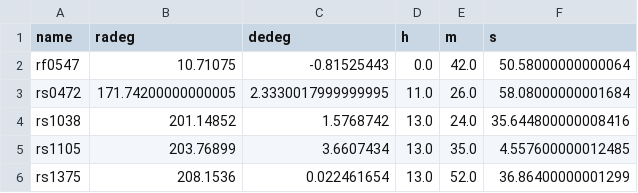
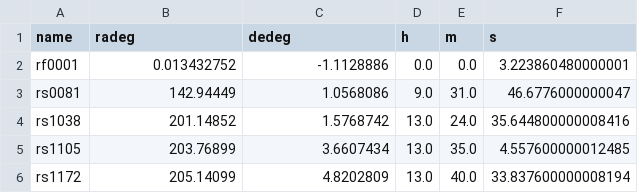
Before and after one commit to mugdhapolimera/SDSS_spectra, a CSV file: port_sfagn.csv, drawn as a sheet; removed rows and columns are numbered as before the commit, all else as after; the diff names each change by its address in the sheet, - before the commit and + after, or states it on an @@ line.

```diff
--- a/port_sfagn.csv
+++ b/port_sfagn.csv
-row 2: rf0547 | 10.71075 | -0.81525443 | 0.0 | 42.0 | 50.58000000000064
-row 3: rs0472 | 171.74200000000005 | 2.3330017999999995 | 11.0 | 26.0 | 58.08000000001684
+row 2: rf0001 | 0.013432752 | -1.1128886 | 0.0 | 0.0 | 3.223860480000001
+row 3: rs0081 | 142.94449 | 1.0568086 | 9.0 | 31.0 | 46.6776000000047
-row 6: rs1375 | 208.1536 | 0.022461654 | 13.0 | 52.0 | 36.86400000001299
+row 6: rs1172 | 205.14099 | 4.8202809 | 13.0 | 40.0 | 33.837600000008194
```
Also changed, not shown: RESOLVE_full_snr5_port.csv, jhu_sfagn.csv, 55 other files.
